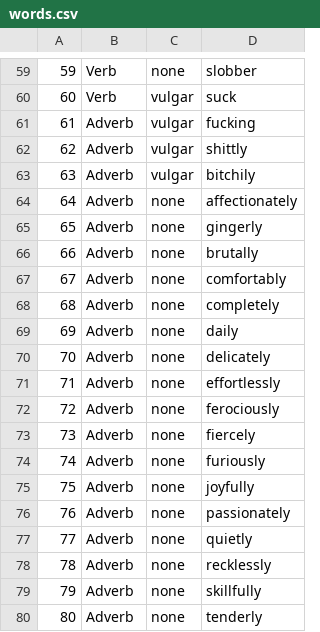
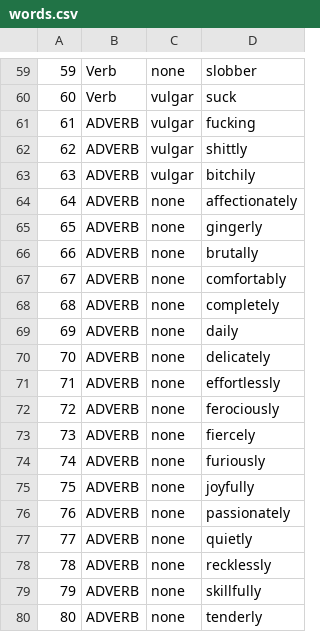
Before and after one commit to zachberger/random-insult-generator, a CSV file: assets/words.csv, drawn as a sheet; only a part is shown, gaps mark what is left out.

Commit message:
Created a getAllWords of a given category

```diff
--- a/assets/words.csv
+++ b/assets/words.csv
@@ -60,21 +60,21 @@
 60,Verb,vulgar,suck
-61,Adverb,vulgar,fucking
-62,Adverb,vulgar,shittly
-63,Adverb,vulgar,bitchily
-64,Adverb,none,affectionately
-65,Adverb,none,gingerly
-66,Adverb,none,brutally
-67,Adverb,none,comfortably
-68,Adverb,none,completely
-69,Adverb,none,daily
-70,Adverb,none,delicately
-71,Adverb,none,effortlessly
-72,Adverb,none,ferociously
-73,Adverb,none,fiercely
-74,Adverb,none,furiously
-75,Adverb,none,joyfully
-76,Adverb,none,passionately
-77,Adverb,none,quietly
-78,Adverb,none,recklessly
-79,Adverb,none,skillfully
-80,Adverb,none,tenderly
+61,ADVERB,vulgar,fucking
+62,ADVERB,vulgar,shittly
+63,ADVERB,vulgar,bitchily
+64,ADVERB,none,affectionately
+65,ADVERB,none,gingerly
+66,ADVERB,none,brutally
+67,ADVERB,none,comfortably
+68,ADVERB,none,completely
+69,ADVERB,none,daily
+70,ADVERB,none,delicately
+71,ADVERB,none,effortlessly
+72,ADVERB,none,ferociously
+73,ADVERB,none,fiercely
+74,ADVERB,none,furiously
+75,ADVERB,none,joyfully
+76,ADVERB,none,passionately
+77,ADVERB,none,quietly
+78,ADVERB,none,recklessly
+79,ADVERB,none,skillfully
+80,ADVERB,none,tenderly
```
Also changed, not shown: 6 other files.
